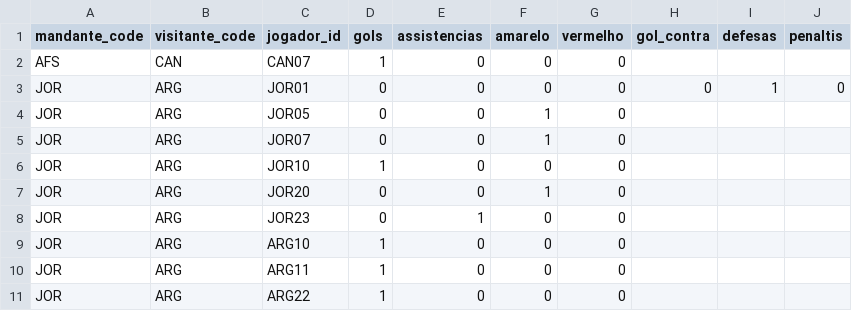
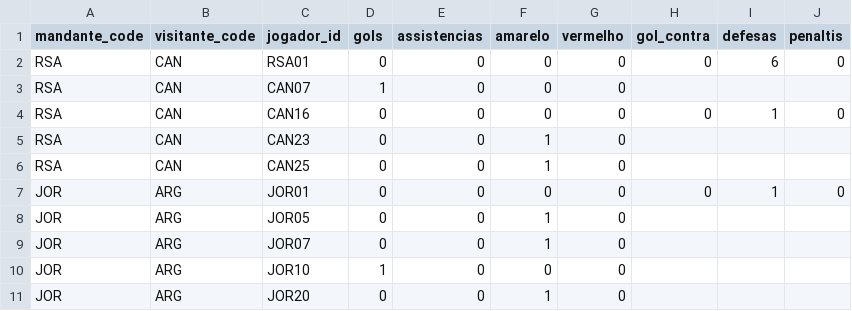
Before and after one commit to dttjader/tabcopa26, a CSV file: public/eventos.csv, drawn as a sheet; only a part is shown; the shorter side is filled out with more unchanged rows.

Commit message:
g73

```diff
--- a/public/eventos.csv
+++ b/public/eventos.csv
@@ -1,3 +1,7 @@
 mandante_code,visitante_code,jogador_id,gols,assistencias,amarelo,vermelho,gol_contra,defesas,penaltis
-AFS,CAN,CAN07,1,0,0,0
+RSA,CAN,RSA01,0,0,0,0,0,6,0
+RSA,CAN,CAN07,1,0,0,0
+RSA,CAN,CAN16,0,0,0,0,0,1,0
+RSA,CAN,CAN23,0,0,1,0
+RSA,CAN,CAN25,0,0,1,0
 JOR,ARG,JOR01,0,0,0,0,0,1,0
```
